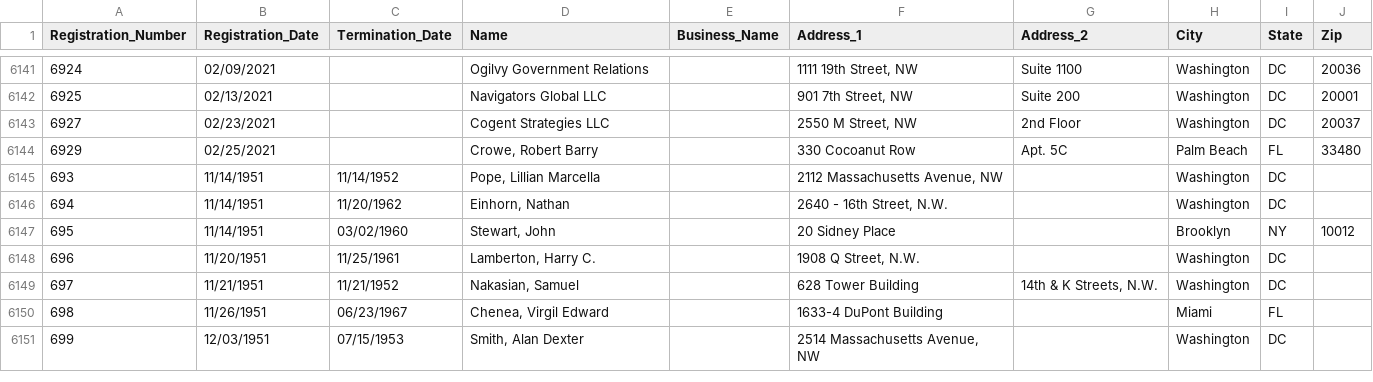
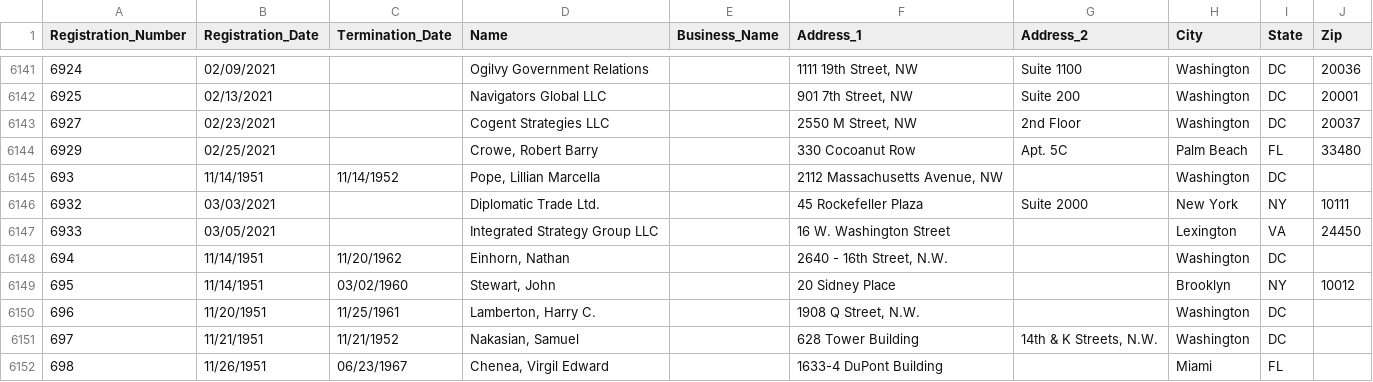
Before and after one commit to simonw/fara-history, a CSV file: FARA_All_Registrants.csv, drawn as a sheet; only a part is shown, gaps mark what is left out; the shorter side is filled out with more unchanged rows.

Commit message:
2 rows added
  Registration_Number: 6932
  Registration_Date: 03/03/2021
  Termination_Date:
  Name: Diplomatic Trade Ltd.
  Business_Name:
  Address_1: 45 Rockefeller Plaza
  Address_2: Suite 2000
  City: New York
  State: NY
  Zip: 10111

  Registration_Number: 6933
  Registration_Date: 03/05/2021
  Termination_Date:
  Name: Integrated Strategy Group LLC
  Business_Name:
  Address_1: 16 W. Washington Street
  Address_2:
  City: Lexington
  State: VA
  Zip: 24450

[skip ci]

```diff
--- a/FARA_All_Registrants.csv
+++ b/FARA_All_Registrants.csv
@@ -6145,2 +6145,4 @@
 "693","11/14/1951","11/14/1952","Pope, Lillian Marcella","","2112 Massachusetts Avenue, NW","","Washington","DC",""
+"6932","03/03/2021","","Diplomatic Trade Ltd.","","45 Rockefeller Plaza","Suite 2000","New York","NY","10111"
+"6933","03/05/2021","","Integrated Strategy Group LLC","","16 W. Washington Street","","Lexington","VA","24450"
 "694","11/14/1951","11/20/1962","Einhorn, Nathan","","2640 - 16th Street, N.W.","","Washington","DC",""
```
